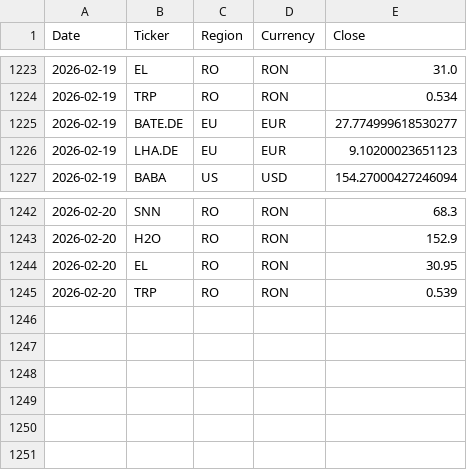
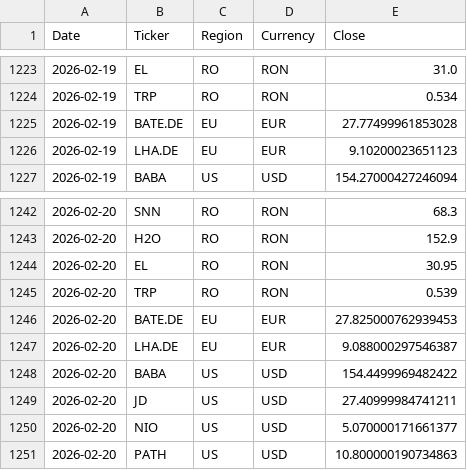
Before and after one commit to drapin22/dp_avb_stock_auto, a CSV file: data/prices_history.csv, drawn as a sheet; only a part is shown, gaps mark what is left out.

Commit message:
Daily prices update (EU + US, Yahoo)

```diff
--- a/data/prices_history.csv
+++ b/data/prices_history.csv
@@ -1224,3 +1224,3 @@ Date,Ticker,Region,Currency,Close
 2026-02-19,TRP,RO,RON,0.534
-2026-02-19,BATE.DE,EU,EUR,27.774999618530277
+2026-02-19,BATE.DE,EU,EUR,27.77499961853028
 2026-02-19,LHA.DE,EU,EUR,9.10200023651123
@@ -1245 +1245,7 @@ Date,Ticker,Region,Currency,Close
 2026-02-20,TRP,RO,RON,0.539
+2026-02-20,BATE.DE,EU,EUR,27.825000762939453
+2026-02-20,LHA.DE,EU,EUR,9.088000297546387
+2026-02-20,BABA,US,USD,154.4499969482422
+2026-02-20,JD,US,USD,27.40999984741211
+2026-02-20,NIO,US,USD,5.070000171661377
+2026-02-20,PATH,US,USD,10.800000190734863
```
